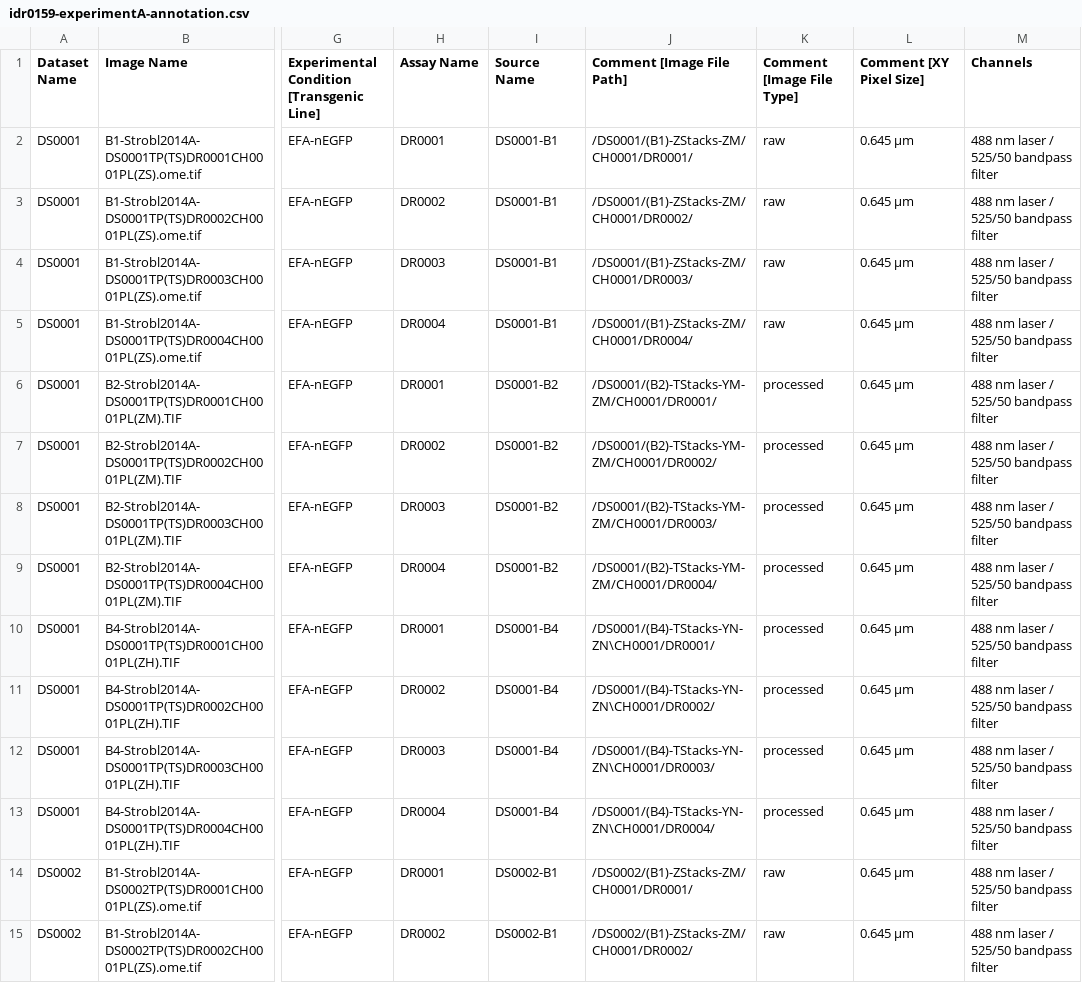
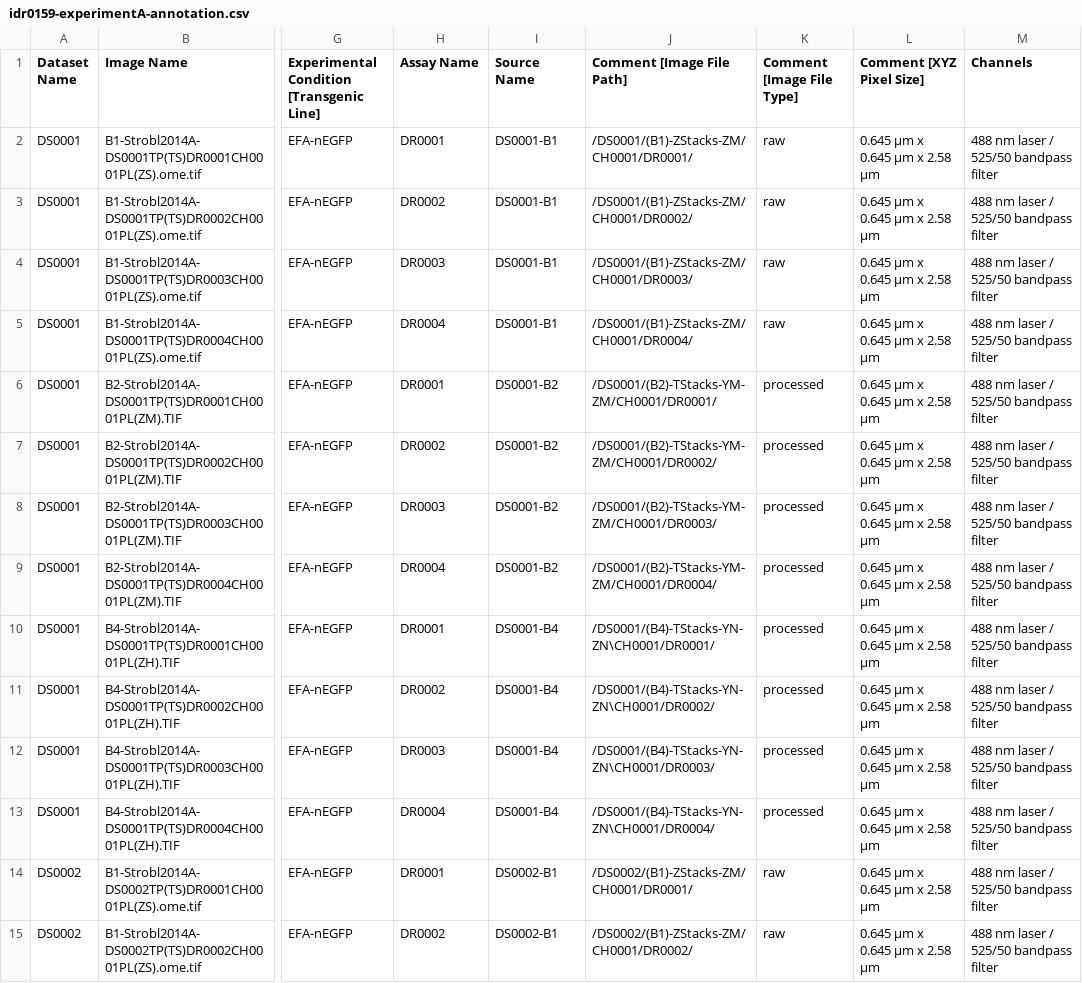
Before and after one commit to IDR/idr0159-strobl-insectlightsheet, a CSV file: experimentA/idr0159-experimentA-annotation.csv, drawn as a sheet; only a part is shown, gaps mark what is left out; the diff covers the shown part only; the diff names each change by its address in the sheet, - before the commit and + after, or states it on an @@ line.

Commit message:
Fix pixel size

```diff
--- a/experimentA/idr0159-experimentA-annotation.csv
+++ b/experimentA/idr0159-experimentA-annotation.csv
-L1: Comment [XY Pixel Size]
+L1: Comment [XYZ Pixel Size]
-L2:L15 (Comment [XYZ Pixel Size]): 0.645 µm
+L2:L15 (Comment [XYZ Pixel Size]): 0.645 µm x 0.645 µm x 2.58 µm
```
Also changed, not shown: 22 edited cells elsewhere in this file, 1 other file.
